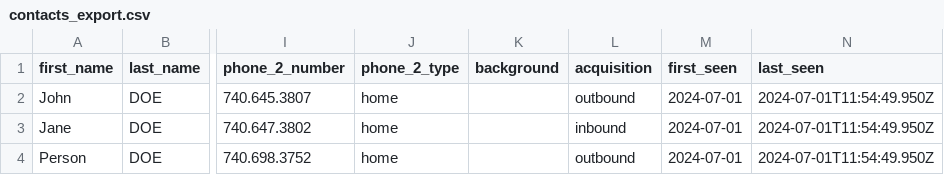
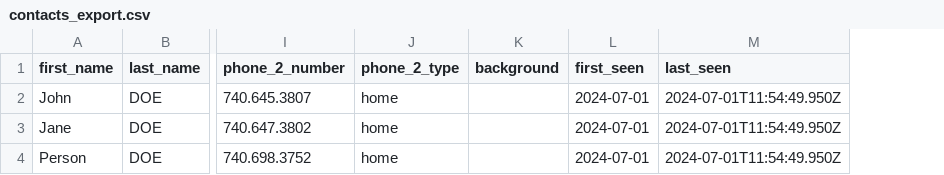
Before and after one commit to marmelab/atomic-crm, a CSV file: src/contacts/contacts_export.csv, drawn as a sheet; only a part is shown, gaps mark what is left out; the diff names each change by its address in the sheet, - before the commit and + after, or states it on an @@ line.

Commit message:
Feat(contact): Remove unused acquisition props

```diff
--- a/src/contacts/contacts_export.csv
+++ b/src/contacts/contacts_export.csv
-column L (acquisition), rows 2-4: outbound | inbound | outbound
```
Also changed, not shown: 3 other files.
